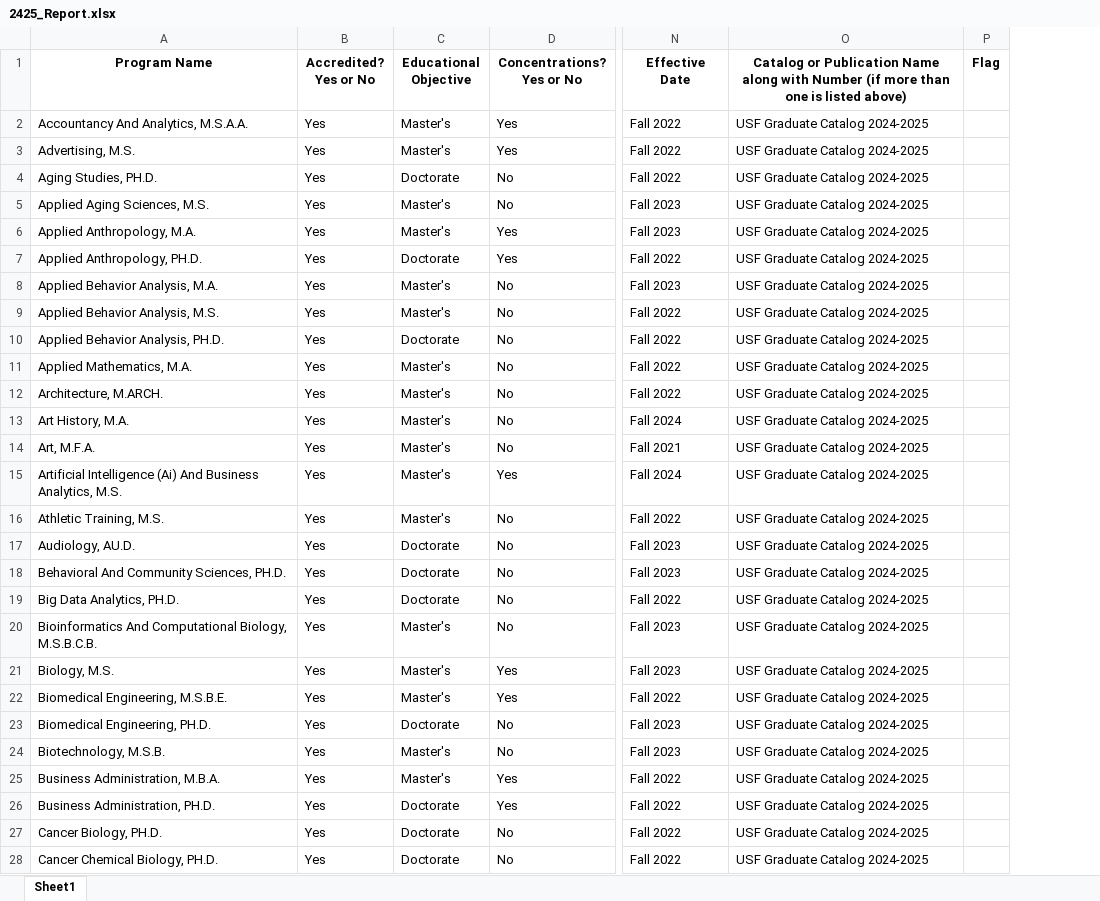
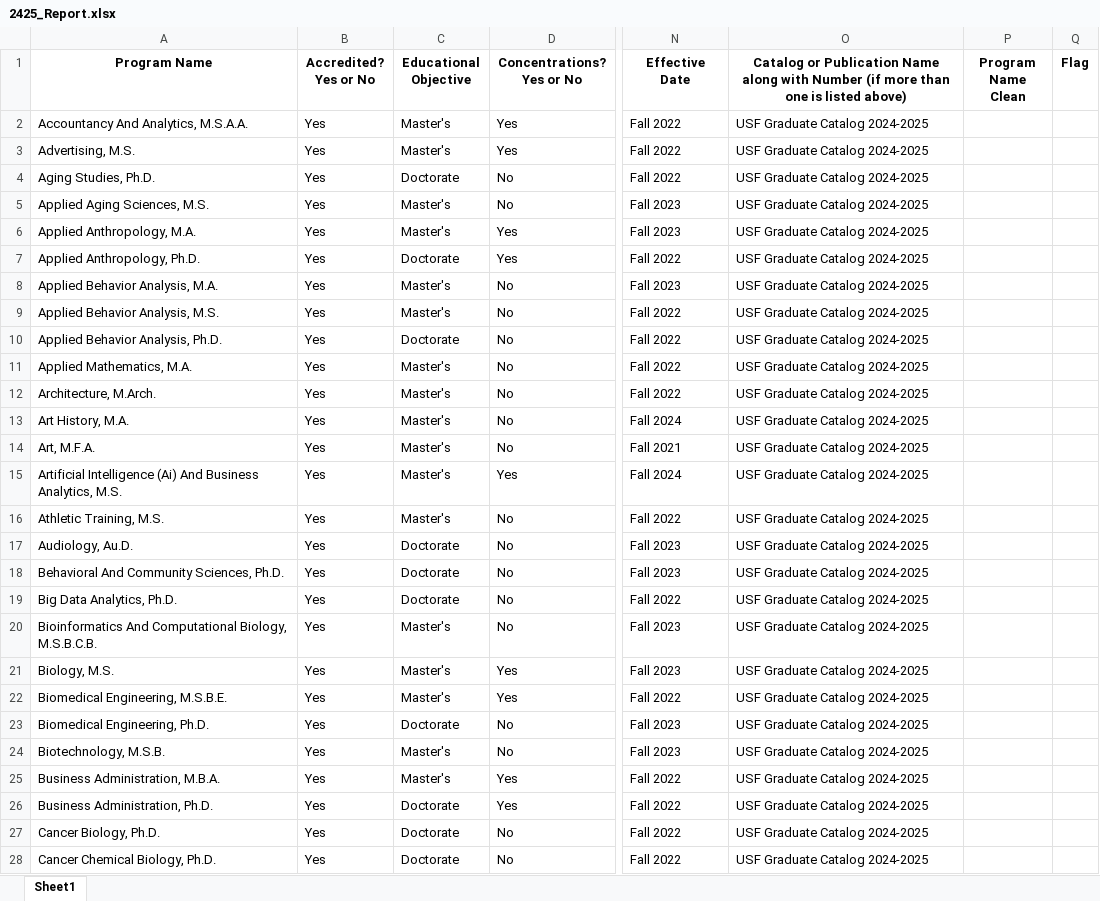
Before and after one commit to burnett013/ovs_reporting, an Excel workbook: upl_file_bunker/2425_Report.xlsx, sheet Sheet1, drawn as a sheet; only a part is shown, gaps mark what is left out; values as stored, in another font and other column widths than the file's, no borders; the diff covers the shown part only; the diff names each change by its address in the sheet, - before the commit and + after, or states it on an @@ line.

Commit message:
Corrected names by rearranging the code in approval_logic to reapply the formatting follow .lower()

```diff
--- a/upl_file_bunker/2425_Report.xlsx (sheet Sheet1)
+++ b/upl_file_bunker/2425_Report.xlsx (sheet Sheet1)
+column P (Program Name Clean), empty
-A4 (Program Name): Aging Studies, PH.D.
+A4 (Program Name): Aging Studies, Ph.D.
-A7 (Program Name): Applied Anthropology, PH.D.
+A7 (Program Name): Applied Anthropology, Ph.D.
-A10 (Program Name): Applied Behavior Analysis, PH.D.
+A10 (Program Name): Applied Behavior Analysis, Ph.D.
-A12 (Program Name): Architecture, M.ARCH.
+A12 (Program Name): Architecture, M.Arch.
-A17 (Program Name): Audiology, AU.D.
+A17 (Program Name): Audiology, Au.D.
-A18 (Program Name): Behavioral And Community Sciences, PH.D.
+A18 (Program Name): Behavioral And Community Sciences, Ph.D.
-A19 (Program Name): Big Data Analytics, PH.D.
+A19 (Program Name): Big Data Analytics, Ph.D.
-A23 (Program Name): Biomedical Engineering, PH.D.
+A23 (Program Name): Biomedical Engineering, Ph.D.
-A26 (Program Name): Business Administration, PH.D.
+A26 (Program Name): Business Administration, Ph.D.
-A27 (Program Name): Cancer Biology, PH.D.
+A27 (Program Name): Cancer Biology, Ph.D.
-A28 (Program Name): Cancer Chemical Biology, PH.D.
+A28 (Program Name): Cancer Chemical Biology, Ph.D.
```
Also changed, not shown: 227 edited cells elsewhere in this sheet, 2 other files.
